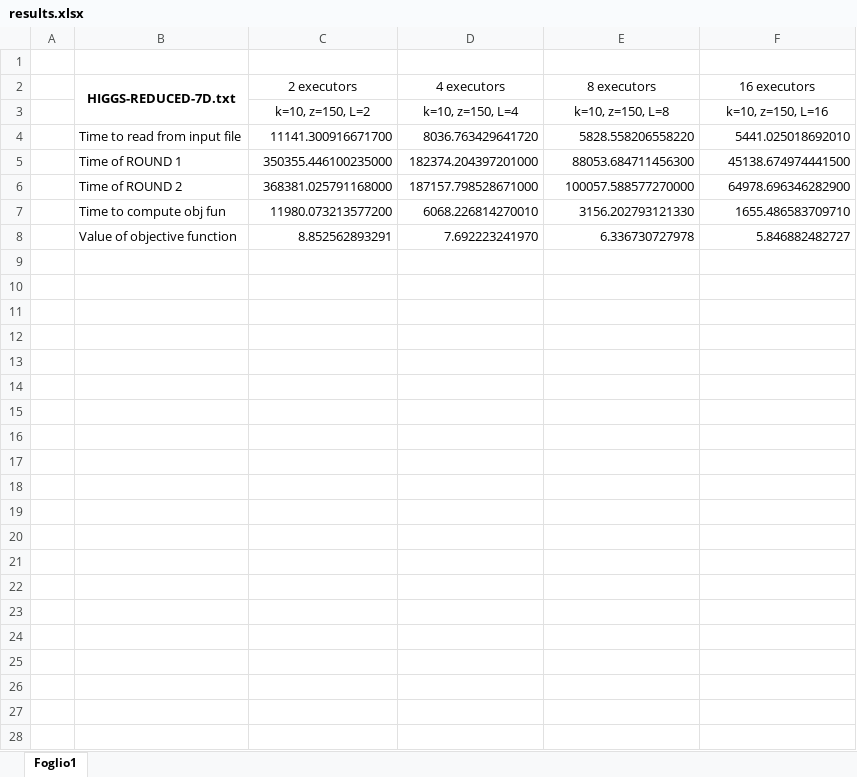
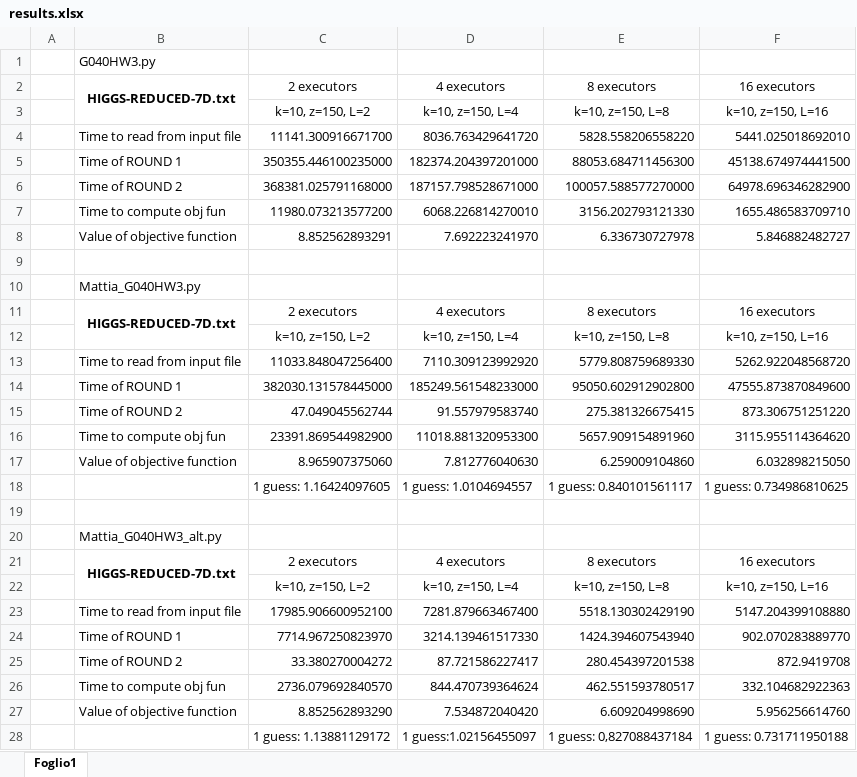
Before and after one commit to gomitolof/Big-Data-Homeworks, an Excel workbook: HW3/results.xlsx, sheet Foglio1, drawn as a sheet; values as stored, in another font and other column widths than the file's, no borders; the diff names each change by its address in the sheet, - before the commit and + after, or states it on an @@ line.

Commit message:
updated results

```diff
--- a/HW3/results.xlsx (sheet Foglio1)
+++ b/HW3/results.xlsx (sheet Foglio1)
-B1: (empty)
+B1: G040HW3.py
+row 9: (empty)
+row 10:  | Mattia_G040HW3.py
+row 11:  | HIGGS-REDUCED-7D.txt | 2 executors | 4 executors | 8 executors | 16 executors
+row 12:  |  | k=10, z=150, L=2 | k=10, z=150, L=4 | k=10, z=150, L=8 | k=10, z=150, L=16
+row 13:  | Time to read from input file | 11033.848047256400 | 7110.309123992920 | 5779.808759689330 | 5262.922048568720
+row 14:  | Time of ROUND 1 | 382030.131578445000 | 185249.561548233000 | 95050.602912902800 | 47555.873870849600
+row 15:  | Time of ROUND 2 | 47.049045562744 | 91.557979583740 | 275.381326675415 | 873.306751251220
+row 16:  | Time to compute obj fun | 23391.869544982900 | 11018.881320953300 | 5657.909154891960 | 3115.955114364620
+row 17:  | Value of objective function | 8.965907375060 | 7.812776040630 | 6.259009104860 | 6.032898215050
+row 18:  |  | 1 guess: 1.16424097605 | 1 guess: 1.0104694557 | 1 guess: 0.840101561117 | 1 guess: 0.734986810625
+row 19: (empty)
+row 20:  | Mattia_G040HW3_alt.py
+row 21:  | HIGGS-REDUCED-7D.txt | 2 executors | 4 executors | 8 executors | 16 executors
+row 22:  |  | k=10, z=150, L=2 | k=10, z=150, L=4 | k=10, z=150, L=8 | k=10, z=150, L=16
+row 23:  | Time to read from input file | 17985.906600952100 | 7281.879663467400 | 5518.130302429190 | 5147.204399108880
+row 24:  | Time of ROUND 1 | 7714.967250823970 | 3214.139461517330 | 1424.394607543940 | 902.070283889770
+row 25:  | Time of ROUND 2 | 33.380270004272 | 87.721586227417 | 280.454397201538 | 872.9419708
+row 26:  | Time to compute obj fun | 2736.079692840570 | 844.470739364624 | 462.551593780517 | 332.104682922363
+row 27:  | Value of objective function | 8.852562893290 | 7.534872040420 | 6.609204998690 | 5.956256614760
+row 28:  |  | 1 guess: 1.13881129172 | 1 guess:1.02156455097 | 1 guess: 0,827088437184 | 1 guess: 0.731711950188
```
